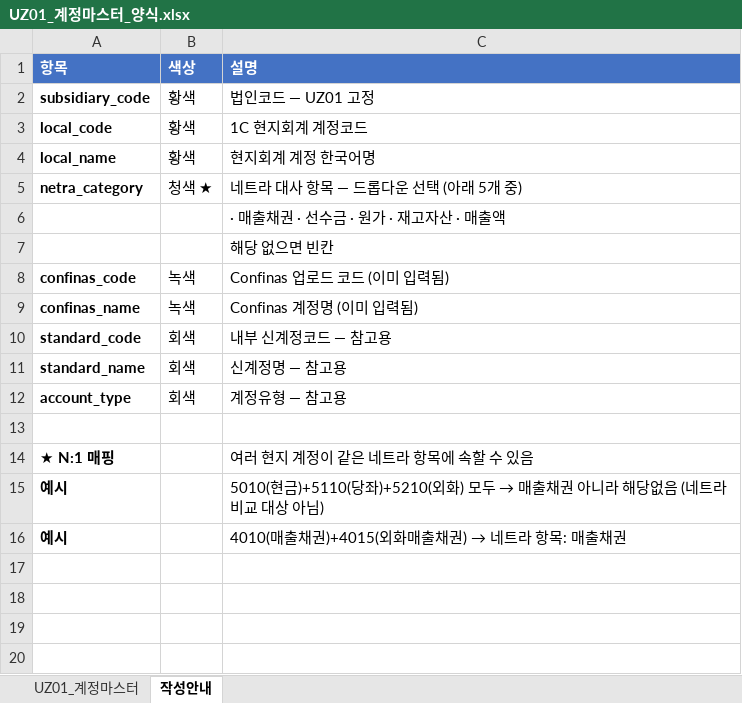
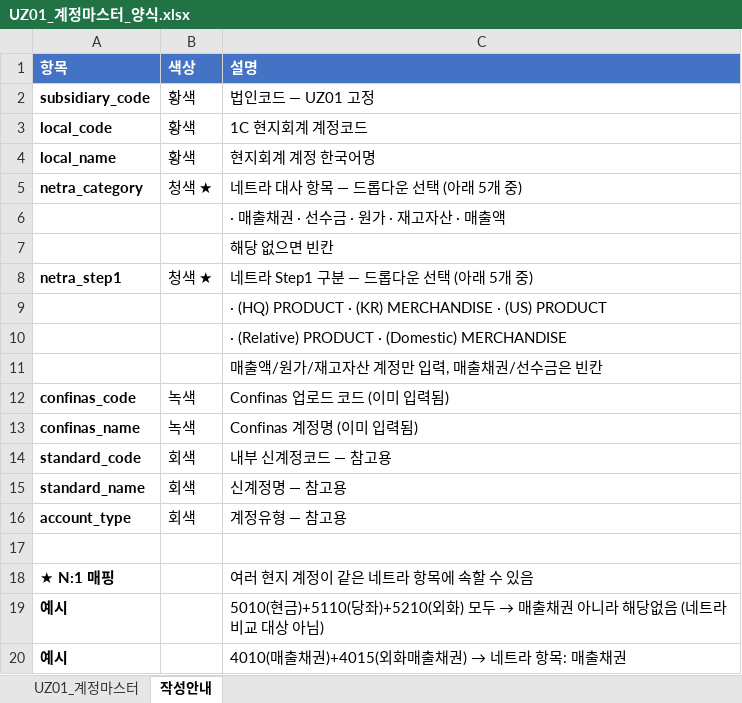
Before and after one commit to yjmedm-dev/Osstem-AI-3, an Excel workbook: data/reference/UZ01_계정마스터_양식.xlsx, sheet 작성안내, drawn as a sheet; values as stored, in another font and other column widths than the file's, no borders; the diff names each change by its address in the sheet, - before the commit and + after, or states it on an @@ line.

```diff
--- a/data/reference/UZ01_계정마스터_양식.xlsx (sheet 작성안내)
+++ b/data/reference/UZ01_계정마스터_양식.xlsx (sheet 작성안내)
+row 8: netra_step1 | 청색 ★ | 네트라 Step1 구분 — 드롭다운 선택 (아래 5개 중)
+row 9:  |  | · (HQ) PRODUCT · (KR) MERCHANDISE · (US) PRODUCT
+row 10:  |  | · (Relative) PRODUCT · (Domestic) MERCHANDISE
+row 11:  |  | 매출액/원가/재고자산 계정만 입력, 매출채권/선수금은 빈칸
```
Also changed, not shown: sheet UZ01_계정마스터, 1 other file.
